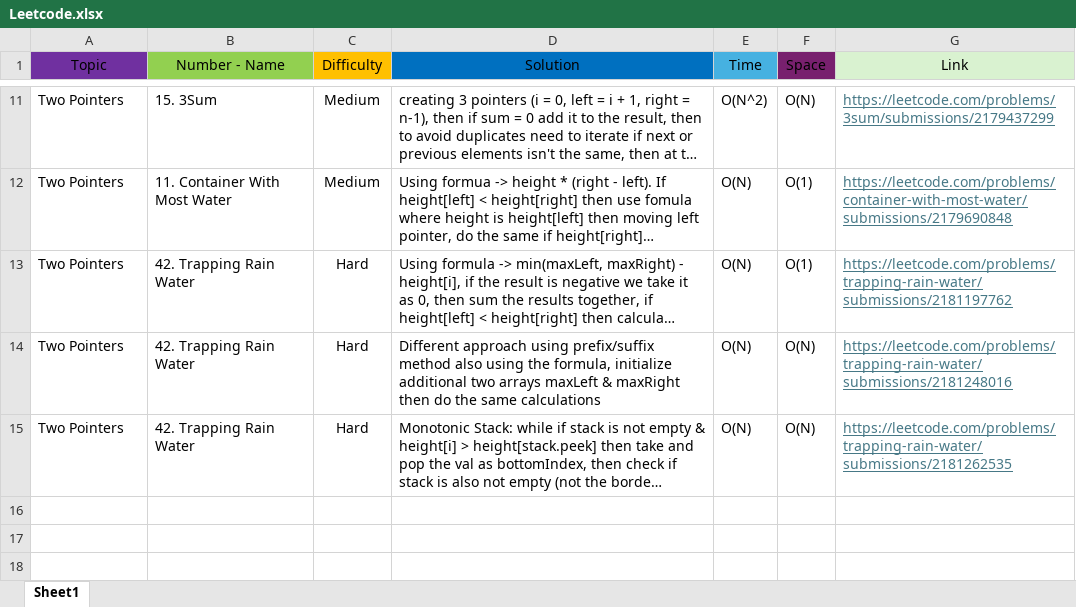
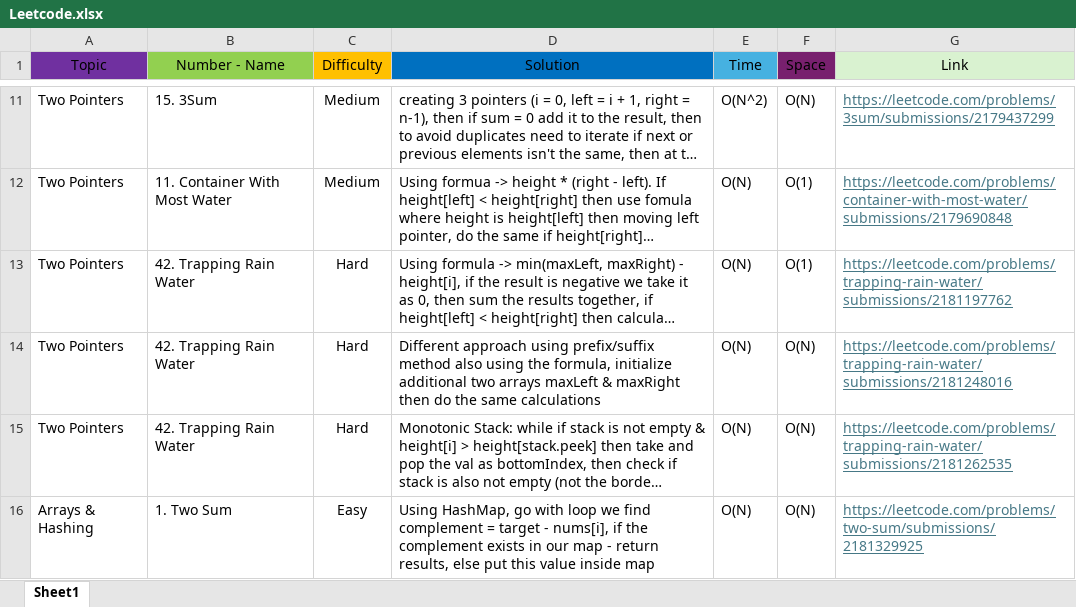
Before and after one commit to Codemedy/neetcode-submissions, an Excel workbook: src/docs/Leetcode.xlsx, sheet Sheet1, drawn as a sheet; only a part is shown, gaps mark what is left out; long unchanged cells end in …; values as stored, in another font and other column widths than the file's, no borders; conditional formats not drawn; the diff names each change by its address in the sheet, - before the commit and + after, or states it on an @@ line.

Commit message:
Arrays & Hashing topic:
- Contains Duplicate solved
- Valid Anagrams solved
- Two Sum solved

```diff
--- a/src/docs/Leetcode.xlsx (sheet Sheet1)
+++ b/src/docs/Leetcode.xlsx (sheet Sheet1)
+row 16: Arrays & Hashing | 1. Two Sum | Easy | Using HashMap, go with loop we find complement = target - nums[i], if the complement exists in our map - return results, else put this value inside map | O(N) | O(N) | https://leetcode.com/problems/two-sum/submissions/2181329925
```
Also changed, not shown: 1 other file.
